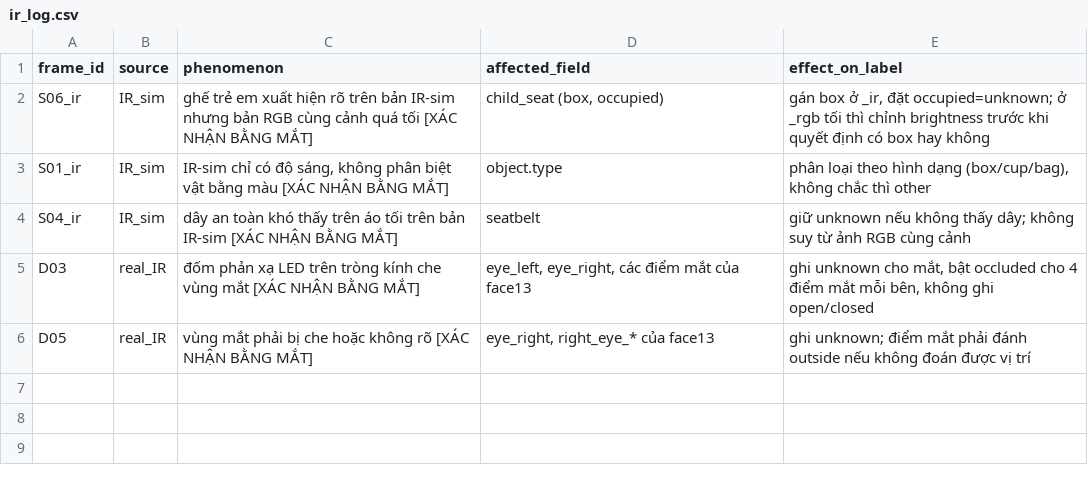
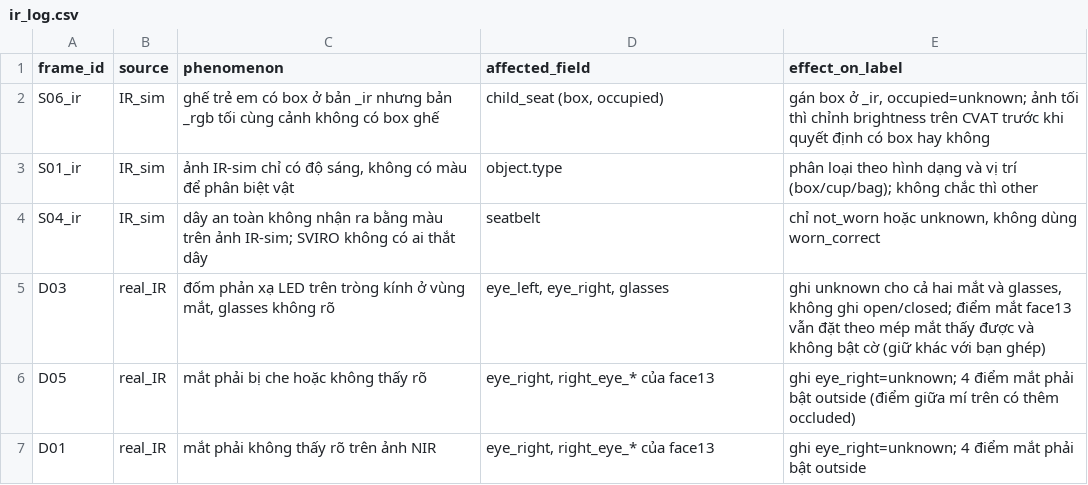
Before and after one commit to dungn201100-eng/K5-L2-Day12-NguyenTuanDung-03345-DMS-OMS, a CSV file: K5-L2-DAY12-NguyenTuanDung-03345-DMSOMS/ir_log.csv, drawn as a sheet.

```diff
--- a/K5-L2-DAY12-NguyenTuanDung-03345-DMSOMS/ir_log.csv
+++ b/K5-L2-DAY12-NguyenTuanDung-03345-DMSOMS/ir_log.csv
@@ -1,6 +1,7 @@
 frame_id,source,phenomenon,affected_field,effect_on_label
-S06_ir,IR_sim,"ghế trẻ em xuất hiện rõ trên bản IR-sim nhưng bản RGB cùng cảnh quá tối [XÁC NHẬN BẰNG MẮT]","child_seat (box, occupied)","gán box ở _ir, đặt occupied=unknown; ở _rgb tối thì chỉnh brightness trước khi quyết định có box hay không"
-S01_ir,IR_sim,"IR-sim chỉ có độ sáng, không phân biệt vật bằng màu [XÁC NHẬN BẰNG MẮT]","object.type","phân loại theo hình dạng (box/cup/bag), không chắc thì other"
-S04_ir,IR_sim,"dây an toàn khó thấy trên áo tối trên bản IR-sim [XÁC NHẬN BẰNG MẮT]","seatbelt","giữ unknown nếu không thấy dây; không suy từ ảnh RGB cùng cảnh"
-D03,real_IR,"đốm phản xạ LED trên tròng kính che vùng mắt [XÁC NHẬN BẰNG MẮT]","eye_left, eye_right, các điểm mắt của face13","ghi unknown cho mắt, bật occluded cho 4 điểm mắt mỗi bên, không ghi open/closed"
-D05,real_IR,"vùng mắt phải bị che hoặc không rõ [XÁC NHẬN BẰNG MẮT]","eye_right, right_eye_* của face13","ghi unknown; điểm mắt phải đánh outside nếu không đoán được vị trí"
+S06_ir,IR_sim,"ghế trẻ em có box ở bản _ir nhưng bản _rgb tối cùng cảnh không có box ghế","child_seat (box, occupied)","gán box ở _ir, occupied=unknown; ảnh tối thì chỉnh brightness trên CVAT trước khi quyết định có box hay không"
+S01_ir,IR_sim,"ảnh IR-sim chỉ có độ sáng, không có màu để phân biệt vật","object.type","phân loại theo hình dạng và vị trí (box/cup/bag); không chắc thì other"
+S04_ir,IR_sim,"dây an toàn không nhận ra bằng màu trên ảnh IR-sim; SVIRO không có ai thắt dây","seatbelt","chỉ not_worn hoặc unknown, không dùng worn_correct"
+D03,real_IR,"đốm phản xạ LED trên tròng kính ở vùng mắt, glasses không rõ","eye_left, eye_right, glasses","ghi unknown cho cả hai mắt và glasses, không ghi open/closed; điểm mắt face13 vẫn đặt theo mép mắt thấy được và không bật cờ (giữ khác với bạn ghép)"
+D05,real_IR,"mắt phải bị che hoặc không thấy rõ","eye_right, right_eye_* của face13","ghi eye_right=unknown; 4 điểm mắt phải bật outside (điểm giữa mí trên có thêm occluded)"
+D01,real_IR,"mắt phải không thấy rõ trên ảnh NIR","eye_right, right_eye_* của face13","ghi eye_right=unknown; 4 điểm mắt phải bật outside"
```
Also changed, not shown: 6 other files.
